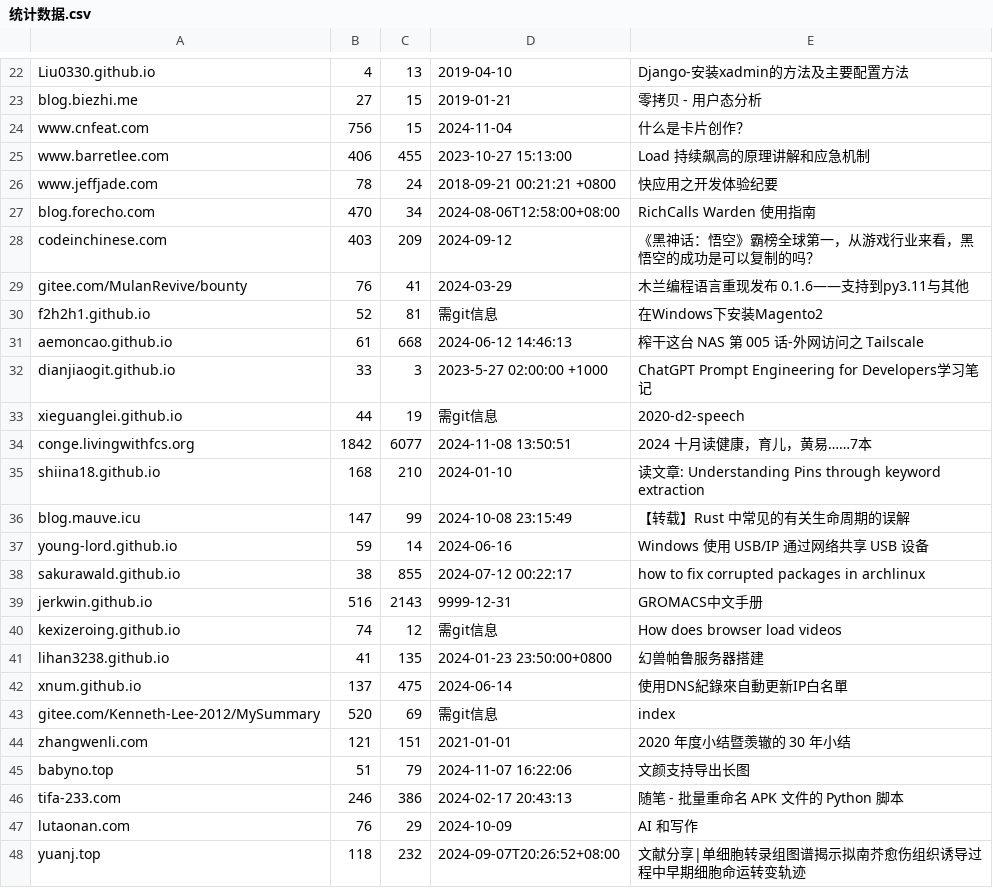
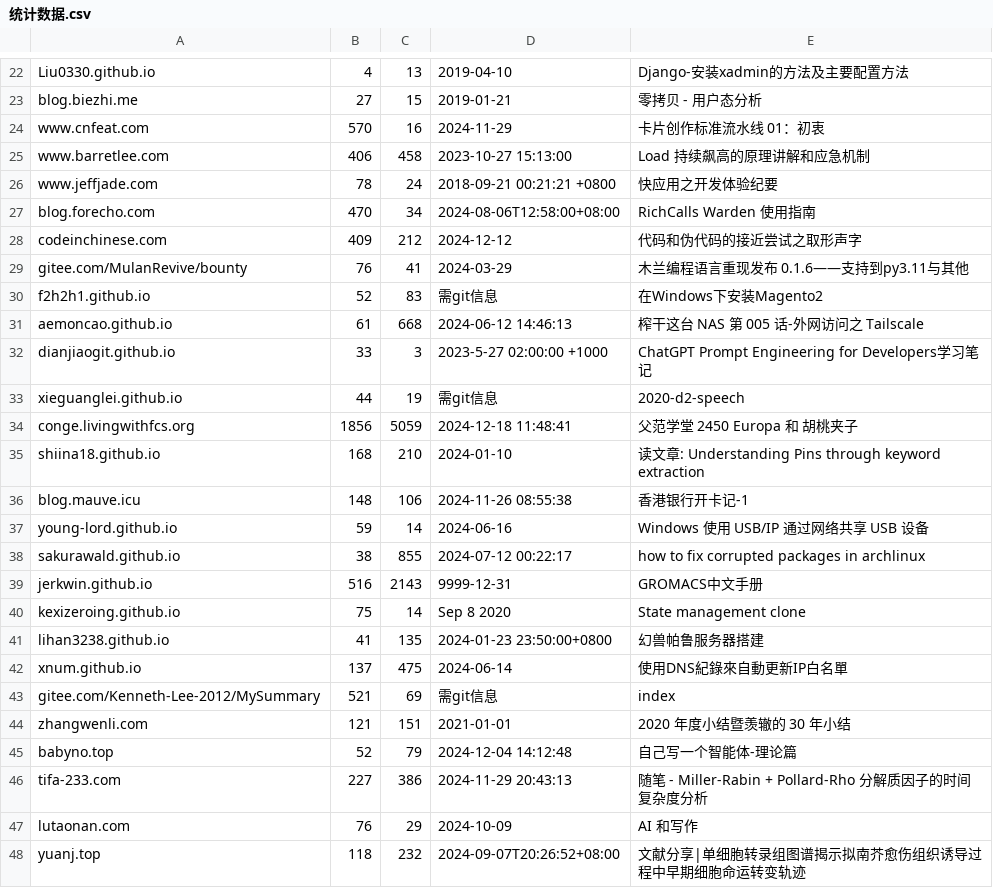
Before and after one commit to nobodxbodon/collection-of-chinese-blogs, a CSV file: 原型/统计数据.csv, drawn as a sheet; only a part is shown, gaps mark what is left out; the diff covers the shown part only.

```diff
--- a/原型/统计数据.csv
+++ b/原型/统计数据.csv
@@ -23,9 +23,9 @@ Liu0330.github.io,4,13,2019-04-10,Django-安装xadmin的方法及主要配置方
 blog.biezhi.me,27,15,2019-01-21,零拷贝 - 用户态分析
-www.cnfeat.com,756,15,2024-11-04,什么是卡片创作？
-www.barretlee.com,406,455,2023-10-27 15:13:00,Load 持续飙高的原理讲解和应急机制
+www.cnfeat.com,570,16,2024-11-29,卡片创作标准流水线 01：初衷
+www.barretlee.com,406,458,2023-10-27 15:13:00,Load 持续飙高的原理讲解和应急机制
 www.jeffjade.com,78,24,2018-09-21 00:21:21 +0800,快应用之开发体验纪要
 blog.forecho.com,470,34,2024-08-06T12:58:00+08:00,RichCalls Warden 使用指南
-codeinchinese.com,403,209,2024-09-12,《黑神话：悟空》霸榜全球第一，从游戏行业来看，黑悟空的成功是可以复制的吗？
+codeinchinese.com,409,212,2024-12-12,代码和伪代码的接近尝试之取形声字
 gitee.com/MulanRevive/bounty,76,41,2024-03-29,木兰编程语言重现发布 0.1.6——支持到py3.11与其他
-f2h2h1.github.io,52,81,需git信息,在Windows下安装Magento2
+f2h2h1.github.io,52,83,需git信息,在Windows下安装Magento2
 aemoncao.github.io,61,668,2024-06-12 14:46:13,榨干这台 NAS 第 005 话-外网访问之 Tailscale
@@ -33,5 +33,5 @@ dianjiaogit.github.io,33,3,2023-5-27 02:00:00 +1000,ChatGPT Prompt Engineering f
 xieguanglei.github.io,44,19,需git信息,2020-d2-speech
-conge.livingwithfcs.org,1842,6077,2024-11-08 13:50:51,2024 十月读健康，育儿，黄易……7本
+conge.livingwithfcs.org,1856,5059,2024-12-18 11:48:41,父范学堂 2450 Europa 和 胡桃夹子
 shiina18.github.io,168,210,2024-01-10,读文章: Understanding Pins through keyword extraction
-blog.mauve.icu,147,99,2024-10-08 23:15:49,【转载】Rust 中常见的有关生命周期的误解
+blog.mauve.icu,148,106,2024-11-26 08:55:38,香港银行开卡记-1
 young-lord.github.io,59,14,2024-06-16,Windows 使用 USB/IP 通过网络共享 USB 设备
@@ -39,9 +39,9 @@ sakurawald.github.io,38,855,2024-07-12 00:22:17,how to fix corrupted packages in
 jerkwin.github.io,516,2143,9999-12-31,GROMACS中文手册
-kexizeroing.github.io,74,12,需git信息,How does browser load videos
+kexizeroing.github.io,75,14,Sep 8 2020,State management clone
 lihan3238.github.io,41,135,2024-01-23 23:50:00+0800,幻兽帕鲁服务器搭建
 xnum.github.io,137,475,2024-06-14,使用DNS紀錄來自動更新IP白名單
-gitee.com/Kenneth-Lee-2012/MySummary,520,69,需git信息,index
+gitee.com/Kenneth-Lee-2012/MySummary,521,69,需git信息,index
 zhangwenli.com,121,151,2021-01-01,2020 年度小结暨羡辙的 30 年小结
-babyno.top,51,79,2024-11-07 16:22:06,文颜支持导出长图
-tifa-233.com,246,386,2024-02-17 20:43:13,随笔 - 批量重命名 APK 文件的 Python 脚本
+babyno.top,52,79,2024-12-04 14:12:48,自己写一个智能体-理论篇
+tifa-233.com,227,386,2024-11-29 20:43:13,随笔 - Miller-Rabin + Pollard-Rho 分解质因子的时间复杂度分析
 lutaonan.com,76,29,2024-10-09,AI 和写作
```
Also changed, not shown: 14 edited cells elsewhere in this file, 原型/仓库列表.csv, 4 other files.
